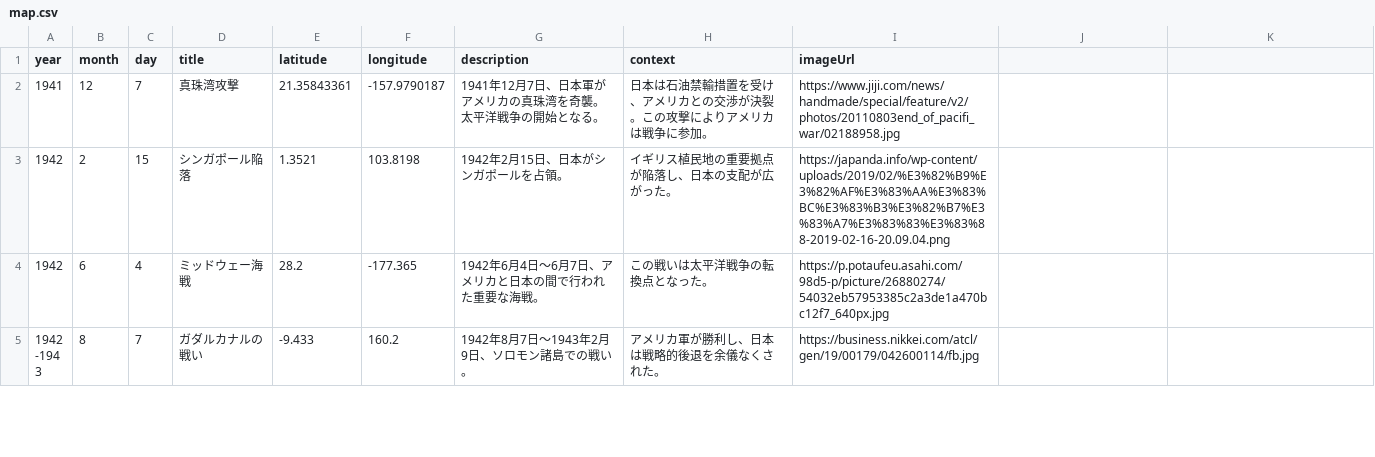
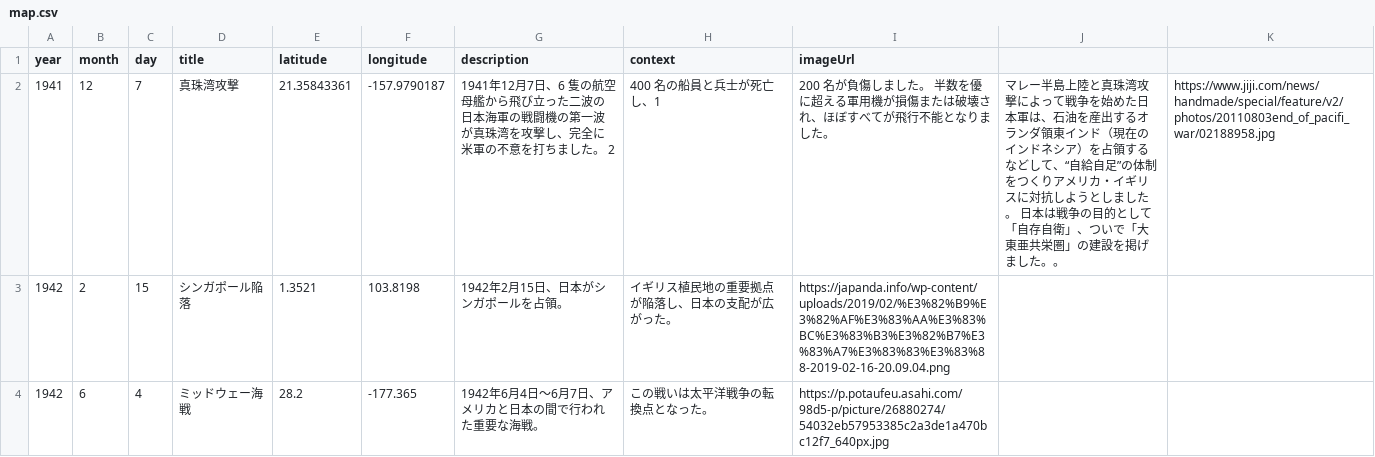
Before and after one commit to Kenta-Nakatani/history-map, a CSV file: map.csv, drawn as a sheet; only a part is shown; the shorter side is filled out with more unchanged rows.

Commit message:
CSV_詳細の追加

```diff
--- a/map.csv
+++ b/map.csv
@@ -1,3 +1,3 @@
 year,month,day,title,latitude,longitude,description,context,imageUrl
-1941,12,7,真珠湾攻撃,21.35843361,-157.9790187,1941年12月7日、日本軍がアメリカの真珠湾を奇襲。太平洋戦争の開始となる。,日本は石油禁輸措置を受け、アメリカとの交渉が決裂。この攻撃によりアメリカは戦争に参加。,https://www.jiji.com/news/handmade/special/feature/v2/photos/20110803end_of_pacifi_war/02188958.jpg
+1941,12,7,真珠湾攻撃,21.35843361,-157.9790187,1941年12月7日、6 隻の航空母艦から飛び立った二波の日本海軍の戦闘機の第一波が真珠湾を攻撃し、完全に米軍の不意を打ちました。 2,400 名の船員と兵士が死亡し、1,200 名が負傷しました。 半数を優に超える軍用機が損傷または破壊され、ほぼすべてが飛行不能となりました。,マレー半島上陸と真珠湾攻撃によって戦争を始めた日本軍は、石油を産出するオランダ領東インド（現在のインドネシア）を占領するなどして、“自給自足”の体制をつくりアメリカ・イギリスに対抗しようとしました。 日本は戦争の目的として「自存自衛」、ついで「大東亜共栄圏」の建設を掲げました。。,https://www.jiji.com/news/handmade/special/feature/v2/photos/20110803end_of_pacifi_war/02188958.jpg
 1942,2,15,シンガポール陥落,1.3521,103.8198,1942年2月15日、日本がシンガポールを占領。,イギリス植民地の重要拠点が陥落し、日本の支配が広がった。,https://japanda.info/wp-content/uploads/2019/02/%E3%82%B9%E3%82%AF%E3%83%AA%E3%83%BC%E3%83%B3%E3%82%B7%E3%83%A7%E3%83%83%E3%83%88-2019-02-16-20.09.04.png
```
